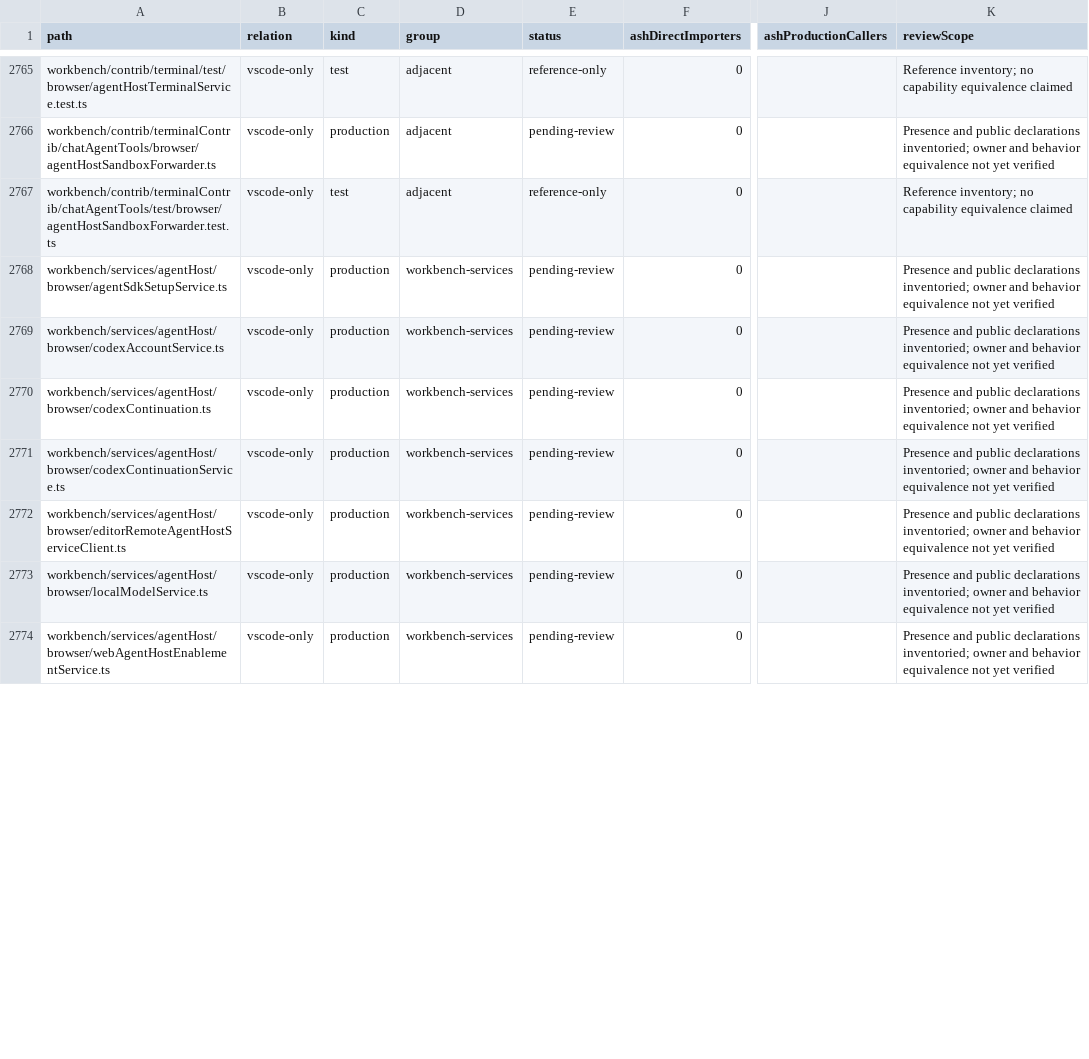
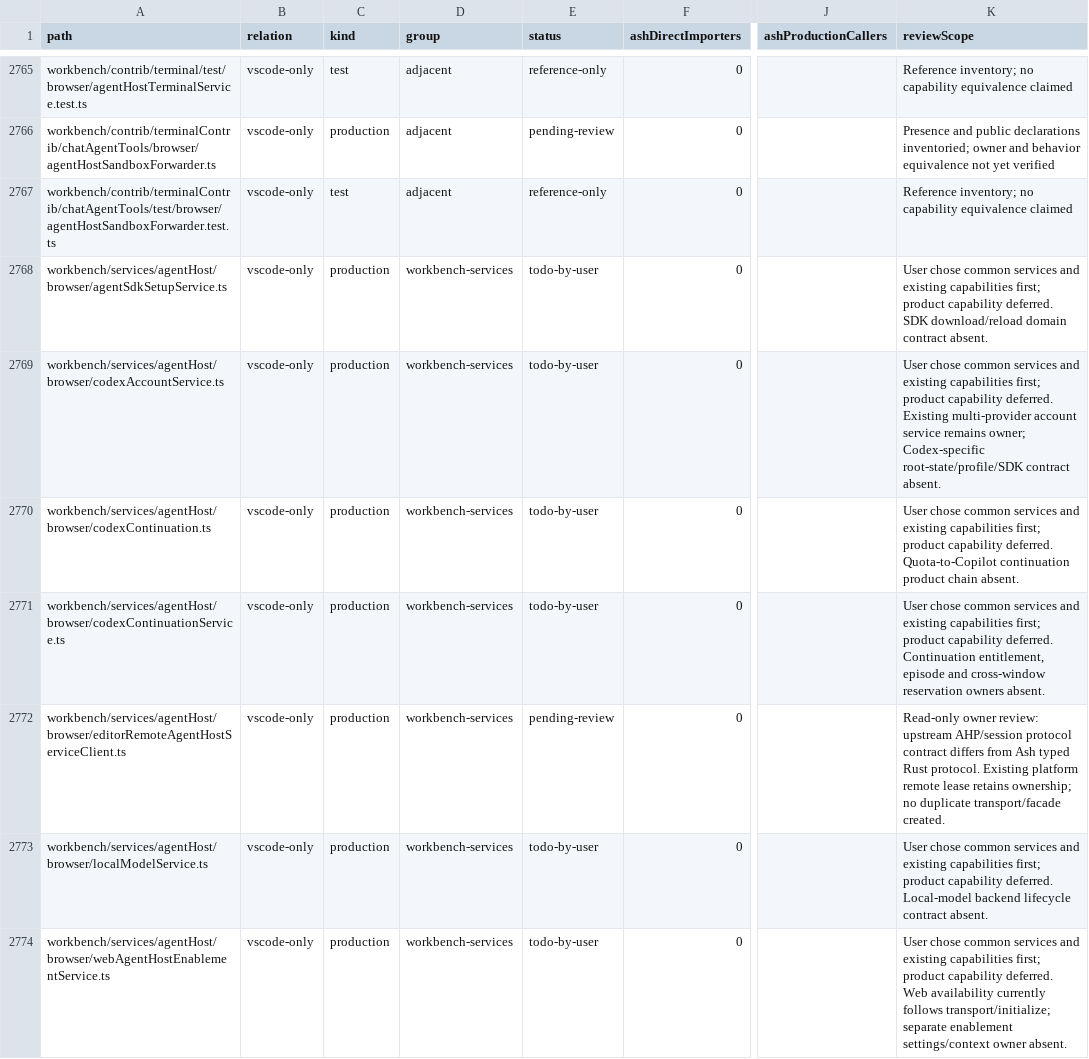
Before and after one commit to chogng/ash, a TSV file: docs/research/agenthost-file-alignment-2026-10-18.tsv, drawn as a sheet; only a part is shown, gaps mark what is left out; the diff covers the shown part only; the diff names each change by its address in the sheet, - before the commit and + after, or states it on an @@ line.

Commit message:
feat(agent-host): connect scoped workbench file services
## Why

Additional Ash agent hosts need file access, search and setup cancellation that remain bound to the owning connection.

## What changed

Compose existing Desktop hosts through a workbench service and register owned file services through dependency injection. Route additional filesystem connections by authority and authorized root, isolating retired scopes and late reads, writes and streams.

Use the generic file traversal for copies across connections, preserve exclusive target and rollback behavior, and reject recursive directory copies. Propagate connection cancellation through pending leases and directory permission dialogs so stale responses cannot affect a replacement request.

Keep product capabilities without a production domain contract documented as gaps, and add focused lifecycle, routing, copy and permission regressions.

## Testing

- Focused unit suites: 220 tests passed across the affected runs, including a 57-test copy suite rerun after correcting byte-array fixture types.
- Chromium browser integration: 2 permission cancellation and replacement-request scenarios passed.
- Common, Renderer and browser integration type checks passed; Desktop build passed.
- just commit-check origin/main stopped on formatting in three unstaged Debug files outside this commit. The required staged whitespace check passed. Working-tree whitespace check reports an unstaged trailing blank line in replacePattern.ts, also outside this commit.
- A later full unit compilation retry encountered duplicate imports in an unstaged Debug test; the affected copy suite was compiled with the same test compiler options and passed independently.

```diff
--- a/docs/research/agenthost-file-alignment-2026-10-18.tsv
+++ b/docs/research/agenthost-file-alignment-2026-10-18.tsv
-E2768:E2771 (status): pending-review
+E2768:E2771 (status): todo-by-user
-K2768 (reviewScope): Presence and public declarations inventoried; owner and behavior equivalence not yet verified
+K2768 (reviewScope): User chose common services and existing capabilities first; product capability deferred. SDK download/reload domain contract absent.
-K2769 (reviewScope): Presence and public declarations inventoried; owner and behavior equivalence not yet verified
+K2769 (reviewScope): User chose common services and existing capabilities first; product capability deferred. Existing multi-provider account service remains owner; Codex-specific root-state/profile/SDK contract absent.
-K2770 (reviewScope): Presence and public declarations inventoried; owner and behavior equivalence not yet verified
+K2770 (reviewScope): User chose common services and existing capabilities first; product capability deferred. Quota-to-Copilot continuation product chain absent.
-K2771 (reviewScope): Presence and public declarations inventoried; owner and behavior equivalence not yet verified
+K2771 (reviewScope): User chose common services and existing capabilities first; product capability deferred. Continuation entitlement, episode and cross-window reservation owners absent.
-K2772 (reviewScope): Presence and public declarations inventoried; owner and behavior equivalence not yet verified
+K2772 (reviewScope): Read-only owner review: upstream AHP/session protocol contract differs from Ash typed Rust protocol. Existing platform remote lease retains ownership; no duplicate transport/facade created.
-E2773:E2774 (status): pending-review
+E2773:E2774 (status): todo-by-user
-K2773 (reviewScope): Presence and public declarations inventoried; owner and behavior equivalence not yet verified
+K2773 (reviewScope): User chose common services and existing capabilities first; product capability deferred. Local-model backend lifecycle contract absent.
-K2774 (reviewScope): Presence and public declarations inventoried; owner and behavior equivalence not yet verified
+K2774 (reviewScope): User chose common services and existing capabilities first; product capability deferred. Web availability currently follows transport/initialize; separate enablement settings/context owner absent.
```
Also changed, not shown: 1 added row and 38 edited cells elsewhere in this file, 33 other files.
